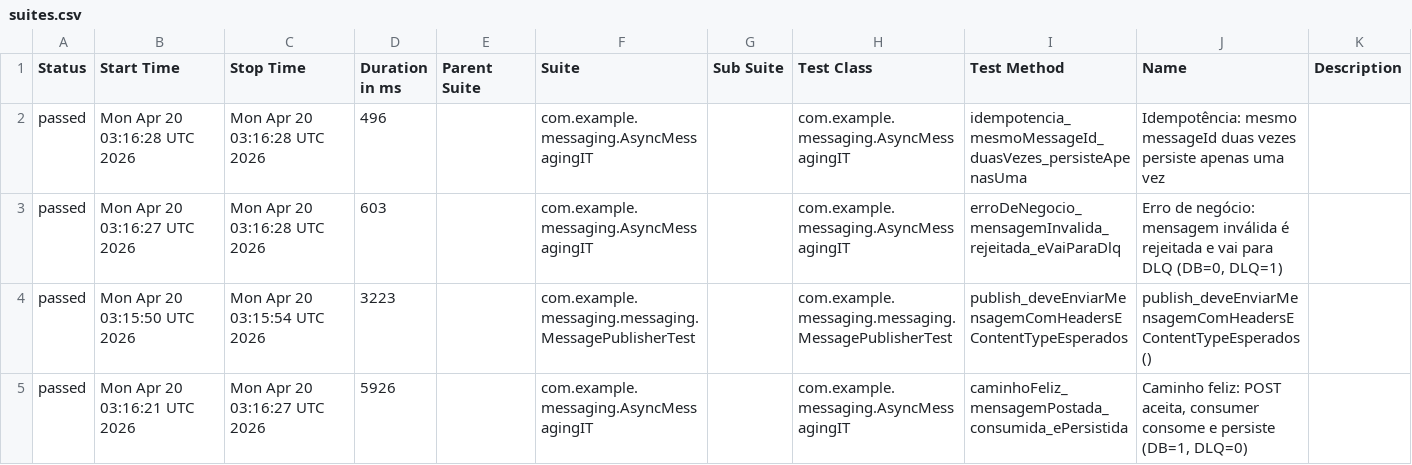
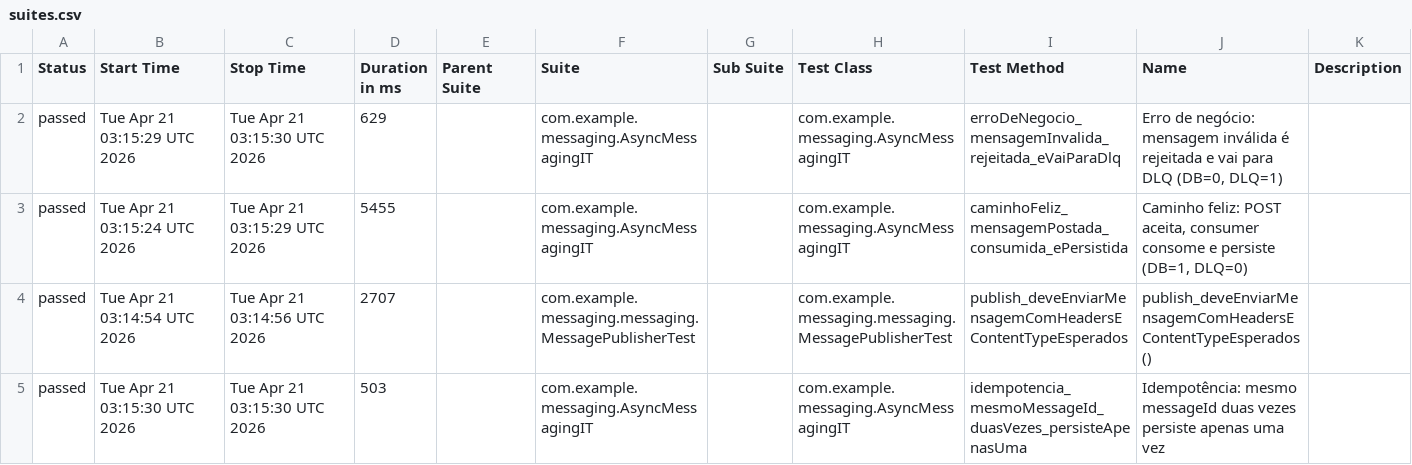
Before and after one commit to RicardoOliver/rest-assured-mensageria-java-test, a CSV file: allure/data/suites.csv, drawn as a sheet.

```diff
--- a/allure/data/suites.csv
+++ b/allure/data/suites.csv
@@ -1,5 +1,5 @@
 "Status","Start Time","Stop Time","Duration in ms","Parent Suite","Suite","Sub Suite","Test Class","Test Method","Name","Description"
-"passed","Mon Apr 20 03:16:28 UTC 2026","Mon Apr 20 03:16:28 UTC 2026","496","","com.example.messaging.AsyncMessagingIT","","com.example.messaging.AsyncMessagingIT","idempotencia_mesmoMessageId_duasVezes_persisteApenasUma","Idempotência: mesmo messageId duas vezes persiste apenas uma vez",""
-"passed","Mon Apr 20 03:16:27 UTC 2026","Mon Apr 20 03:16:28 UTC 2026","603","","com.example.messaging.AsyncMessagingIT","","com.example.messaging.AsyncMessagingIT","erroDeNegocio_mensagemInvalida_rejeitada_eVaiParaDlq","Erro de negócio: mensagem inválida é rejeitada e vai para DLQ (DB=0, DLQ=1)",""
-"passed","Mon Apr 20 03:15:50 UTC 2026","Mon Apr 20 03:15:54 UTC 2026","3223","","com.example.messaging.messaging.MessagePublisherTest","","com.example.messaging.messaging.MessagePublisherTest","publish_deveEnviarMensagemComHeadersEContentTypeEsperados","publish_deveEnviarMensagemComHeadersEContentTypeEsperados()",""
-"passed","Mon Apr 20 03:16:21 UTC 2026","Mon Apr 20 03:16:27 UTC 2026","5926","","com.example.messaging.AsyncMessagingIT","","com.example.messaging.AsyncMessagingIT","caminhoFeliz_mensagemPostada_consumida_ePersistida","Caminho feliz: POST aceita, consumer consome e persiste (DB=1, DLQ=0)",""
+"passed","Tue Apr 21 03:15:29 UTC 2026","Tue Apr 21 03:15:30 UTC 2026","629","","com.example.messaging.AsyncMessagingIT","","com.example.messaging.AsyncMessagingIT","erroDeNegocio_mensagemInvalida_rejeitada_eVaiParaDlq","Erro de negócio: mensagem inválida é rejeitada e vai para DLQ (DB=0, DLQ=1)",""
+"passed","Tue Apr 21 03:15:24 UTC 2026","Tue Apr 21 03:15:29 UTC 2026","5455","","com.example.messaging.AsyncMessagingIT","","com.example.messaging.AsyncMessagingIT","caminhoFeliz_mensagemPostada_consumida_ePersistida","Caminho feliz: POST aceita, consumer consome e persiste (DB=1, DLQ=0)",""
+"passed","Tue Apr 21 03:14:54 UTC 2026","Tue Apr 21 03:14:56 UTC 2026","2707","","com.example.messaging.messaging.MessagePublisherTest","","com.example.messaging.messaging.MessagePublisherTest","publish_deveEnviarMensagemComHeadersEContentTypeEsperados","publish_deveEnviarMensagemComHeadersEContentTypeEsperados()",""
+"passed","Tue Apr 21 03:15:30 UTC 2026","Tue Apr 21 03:15:30 UTC 2026","503","","com.example.messaging.AsyncMessagingIT","","com.example.messaging.AsyncMessagingIT","idempotencia_mesmoMessageId_duasVezes_persisteApenasUma","Idempotência: mesmo messageId duas vezes persiste apenas uma vez",""
```
Also changed, not shown: allure/data/behaviors.csv, 37 other files.
